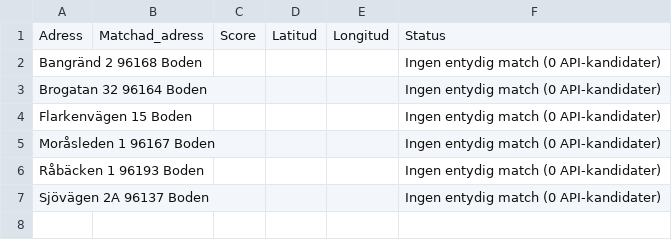
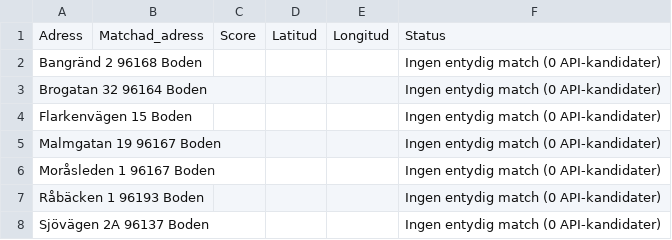
Before and after one commit to Lulea-statistik/Statistik-utstationering, a CSV file: data/boden_municipal_address_candidates.csv, drawn as a sheet.

```diff
--- a/data/boden_municipal_address_candidates.csv
+++ b/data/boden_municipal_address_candidates.csv
@@ -4,2 +4,3 @@ Brogatan 32 96164 Boden;;;;;Ingen entydig match (0 API-kandidater)
 Flarkenvägen 15 Boden;;;;;Ingen entydig match (0 API-kandidater)
+Malmgatan 19 96167 Boden;;;;;Ingen entydig match (0 API-kandidater)
 Moråsleden 1 96167 Boden;;;;;Ingen entydig match (0 API-kandidater)
```
Also changed, not shown: data/geocoding_quality_review.csv, data/geocoding_review.csv, 4 other files.
